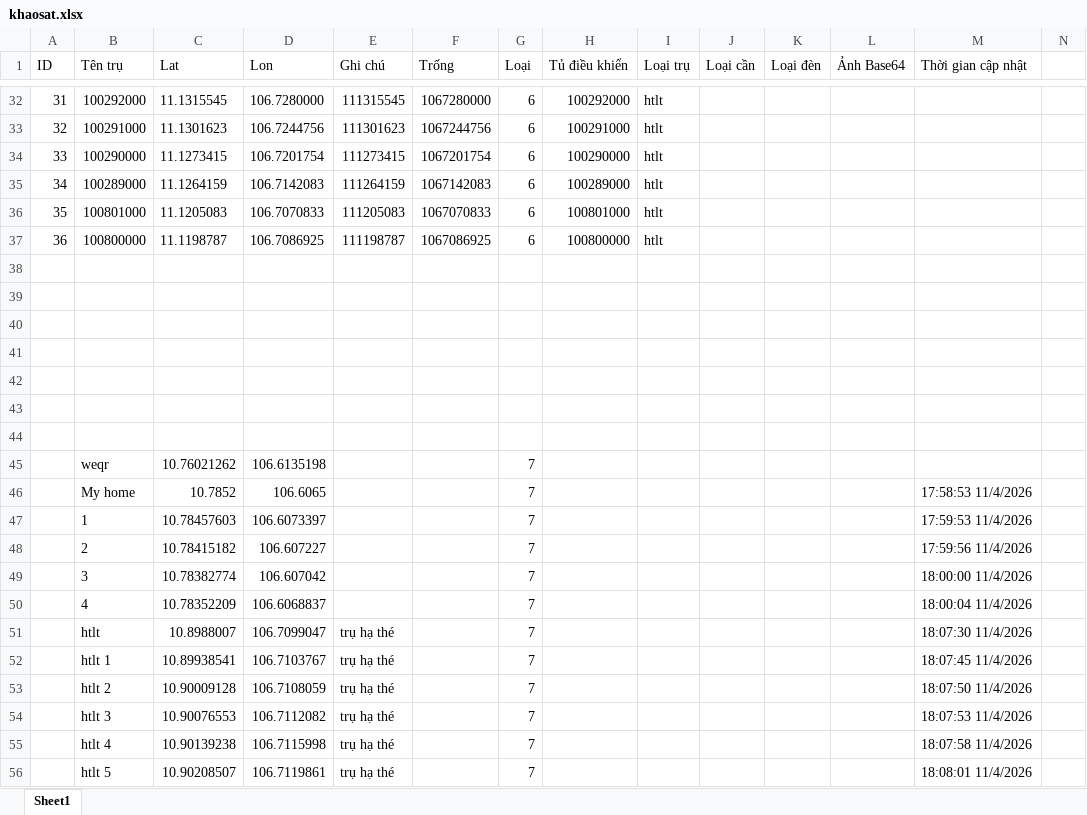
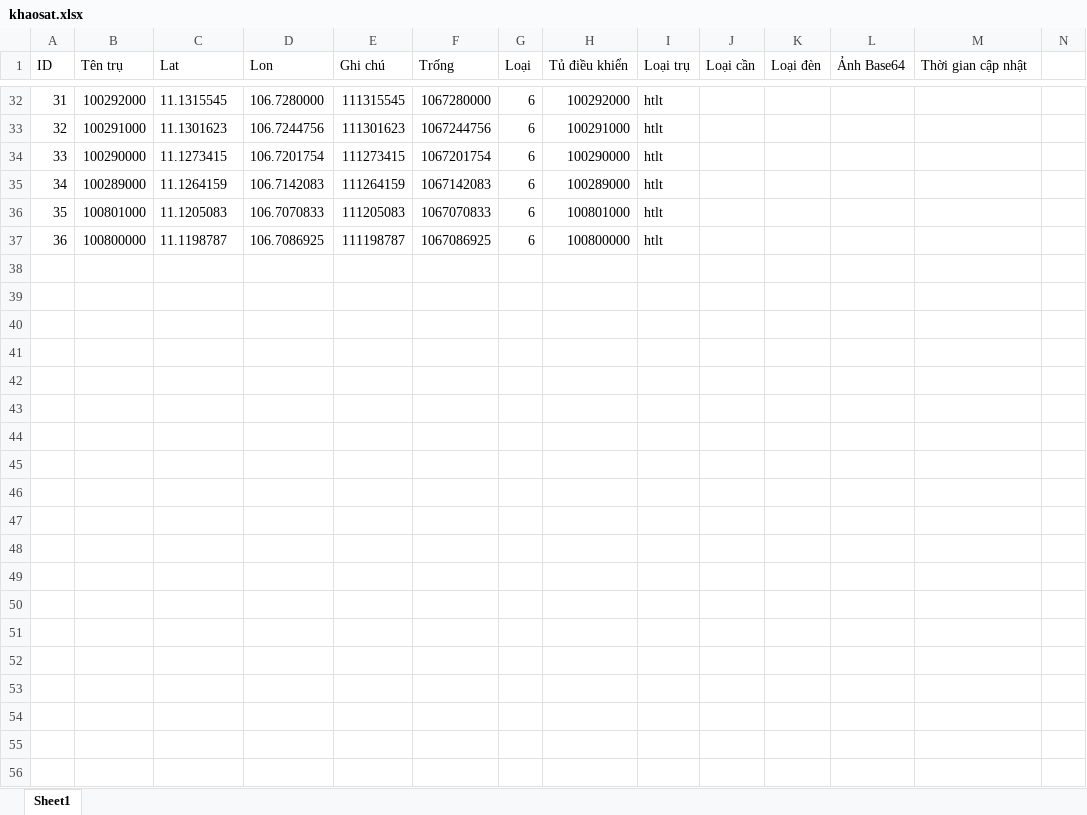
Before and after one commit to neo-era/cskvtt, an Excel workbook: data/khaosat.xlsx, sheet Sheet1, drawn as a sheet; only a part is shown, gaps mark what is left out; values as stored, in another font and other column widths than the file's, no borders; rows hold the shown columns only; the diff covers the shown part only; the diff names each change by its address in the sheet, - before the commit and + after, or states it on an @@ line.

Commit message:
Update khaosat.xlsx

```diff
--- a/data/khaosat.xlsx (sheet Sheet1)
+++ b/data/khaosat.xlsx (sheet Sheet1)
-row 38: (empty)
-row 39: (empty)
-row 40: (empty)
-row 41: (empty)
-row 42: (empty)
-row 43: (empty)
-row 44: (empty)
-row 45:  | weqr | 10.76021262 | 106.6135198 |  |  | 7
-row 46:  | My home | 10.7852 | 106.6065 |  |  | 7 |  |  |  |  |  | 17:58:53 11/4/2026
-row 47:  | 1 | 10.78457603 | 106.6073397 |  |  | 7 |  |  |  |  |  | 17:59:53 11/4/2026
-row 48:  | 2 | 10.78415182 | 106.607227 |  |  | 7 |  |  |  |  |  | 17:59:56 11/4/2026
-row 49:  | 3 | 10.78382774 | 106.607042 |  |  | 7 |  |  |  |  |  | 18:00:00 11/4/2026
-row 50:  | 4 | 10.78352209 | 106.6068837 |  |  | 7 |  |  |  |  |  | 18:00:04 11/4/2026
-row 51:  | htlt | 10.8988007 | 106.7099047 | trụ hạ thé |  | 7 |  |  |  |  |  | 18:07:30 11/4/2026
-row 52:  | htlt 1 | 10.89938541 | 106.7103767 | trụ hạ thé |  | 7 |  |  |  |  |  | 18:07:45 11/4/2026
-row 53:  | htlt 2 | 10.90009128 | 106.7108059 | trụ hạ thé |  | 7 |  |  |  |  |  | 18:07:50 11/4/2026
-row 54:  | htlt 3 | 10.90076553 | 106.7112082 | trụ hạ thé |  | 7 |  |  |  |  |  | 18:07:53 11/4/2026
-row 55:  | htlt 4 | 10.90139238 | 106.7115998 | trụ hạ thé |  | 7 |  |  |  |  |  | 18:07:58 11/4/2026
-row 56:  | htlt 5 | 10.90208507 | 106.7119861 | trụ hạ thé |  | 7 |  |  |  |  |  | 18:08:01 11/4/2026
```
Also changed, not shown: 15 removed rows elsewhere in this sheet.
